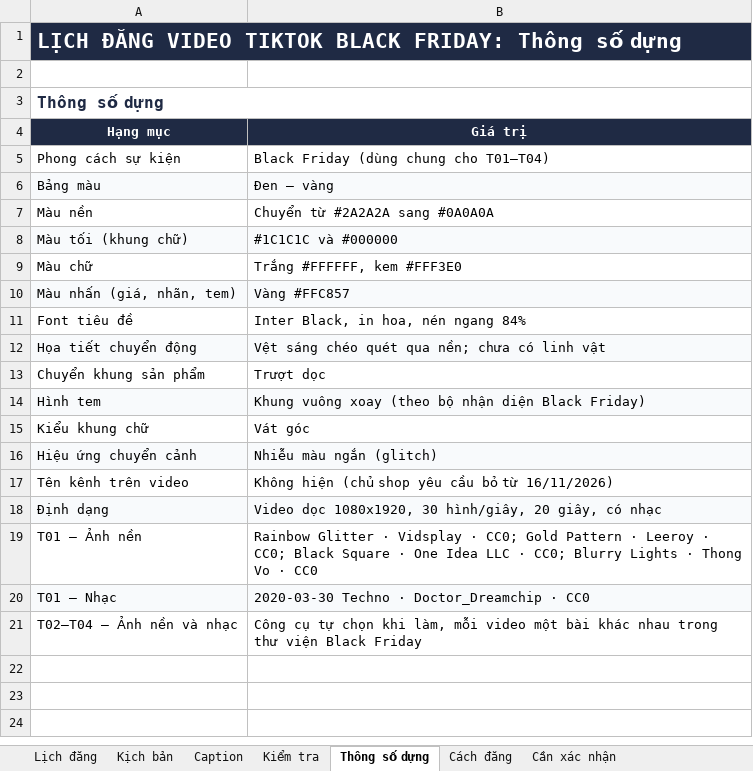
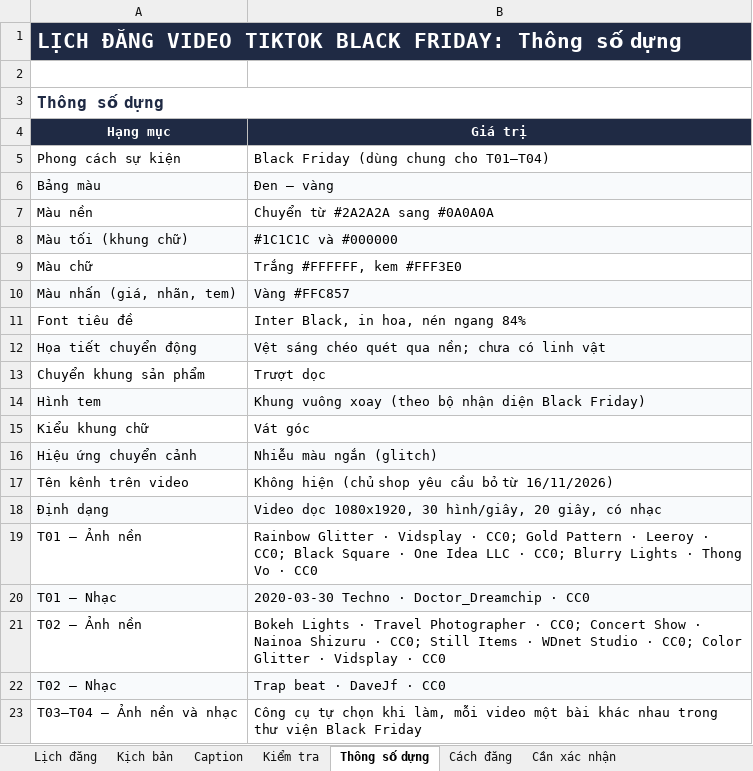
Before and after one commit to trinhkiet06/tivo-agents, an Excel workbook: Tivo-van-hanh-marketing-ai/output/3-video/black-friday/lich-dang-video.xlsx, sheet Thông số dựng, drawn as a sheet; values as stored, in another font and other column widths than the file's, no borders; addresses are those after the commit; the diff names each change by its address in the sheet, - before the commit and + after, or states it on an @@ line.

```diff
--- a/Tivo-van-hanh-marketing-ai/output/3-video/black-friday/lich-dang-video.xlsx (sheet Thông số dựng)
+++ b/Tivo-van-hanh-marketing-ai/output/3-video/black-friday/lich-dang-video.xlsx (sheet Thông số dựng)
+row 21: T02 – Ảnh nền | Bokeh Lights · Travel Photographer · CC0; Concert Show · Nainoa Shizuru · CC0; Still Items · WDnet Studio · CC0; Color Glitter · Vidsplay · CC0
+row 22: T02 – Nhạc | Trap beat · DaveJf · CC0
-A23 (Hạng mục): T02–T04 – Ảnh nền và nhạc
+A23 (Hạng mục): T03–T04 – Ảnh nền và nhạc
```
Also changed, not shown: sheet Kịch bản, sheet Kiểm tra, sheet Lịch đăng, sheet Cần xác nhận, sheet Cách đăng, sheet Caption, 22 other files.
